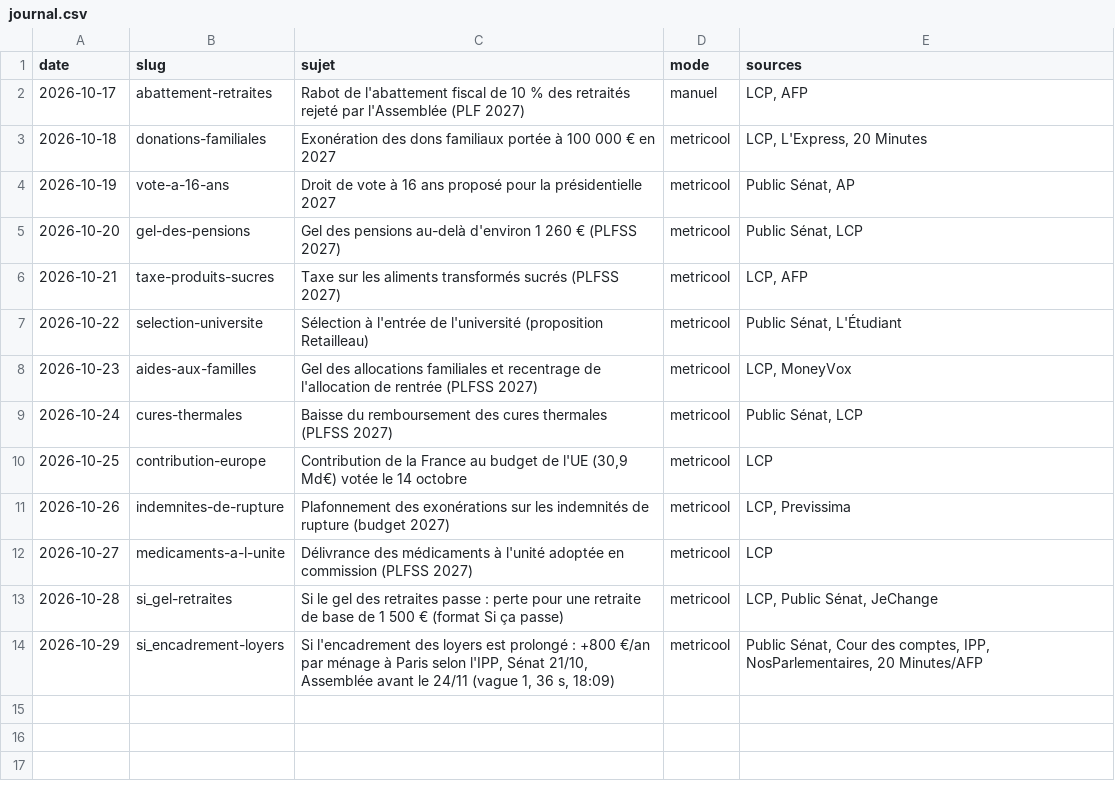
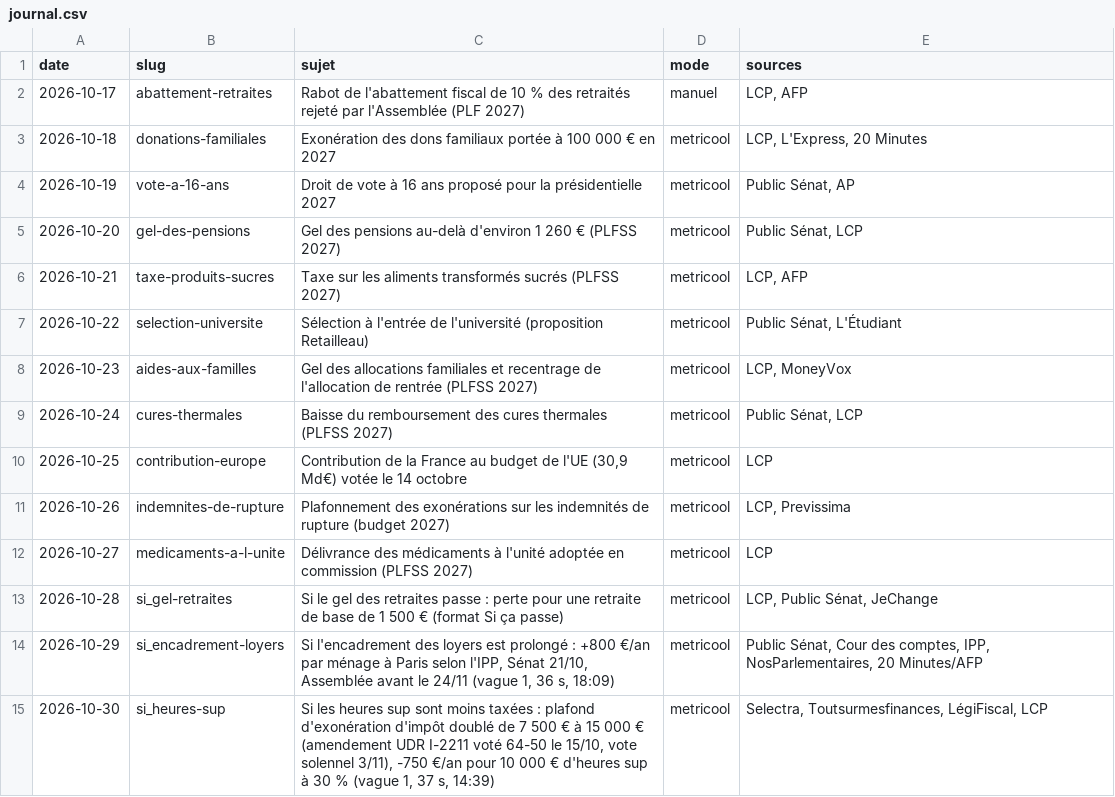
Before and after one commit to aymericgerard1502-boop/enigmes-images, a CSV file: arene/journal.csv, drawn as a sheet.

```diff
--- a/arene/journal.csv
+++ b/arene/journal.csv
@@ -14 +14,2 @@ date;slug;sujet;mode;sources
 2026-10-29;si_encadrement-loyers;Si l'encadrement des loyers est prolongé : +800 €/an par ménage à Paris selon l'IPP, Sénat 21/10, Assemblée avant le 24/11 (vague 1, 36 s, 18:09);metricool;Public Sénat, Cour des comptes, IPP, NosParlementaires, 20 Minutes/AFP
+2026-10-30;si_heures-sup;Si les heures sup sont moins taxées : plafond d'exonération d'impôt doublé de 7 500 € à 15 000 € (amendement UDR I-2211 voté 64-50 le 15/10, vote solennel 3/11), -750 €/an pour 10 000 € d'heures sup à 30 % (vague 1, 37 s, 14:39);metricool;Selectra, Toutsurmesfinances, LégiFiscal, LCP
```
